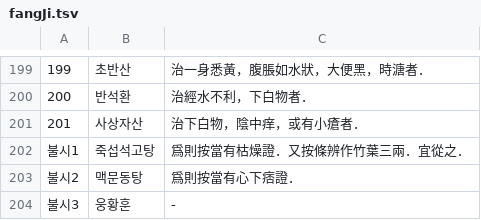
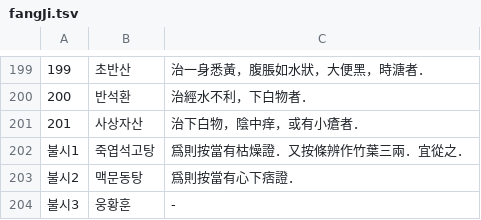
Before and after one commit to pinedance/spa, a TSV file: formulafinder/src/data/fangJi.tsv, drawn as a sheet; only a part is shown, gaps mark what is left out.

Commit message:
add formula name search

```diff
--- a/formulafinder/src/data/fangJi.tsv
+++ b/formulafinder/src/data/fangJi.tsv
@@ -201,3 +201,3 @@
 201	사상자산	治下白物，陰中痒，或有小瘡者．
-불시1	죽섭석고탕	爲則按當有枯燥證．又按條辨作竹葉三兩．宜從之．
+불시1	죽엽석고탕	爲則按當有枯燥證．又按條辨作竹葉三兩．宜從之．
 불시2	맥문동탕	爲則按當有心下痞證．
```
Also changed, not shown: formulafinder/src/data/formulaDose.tsv, formulafinder/src/data/formulaName.tsv, 3 other files.
